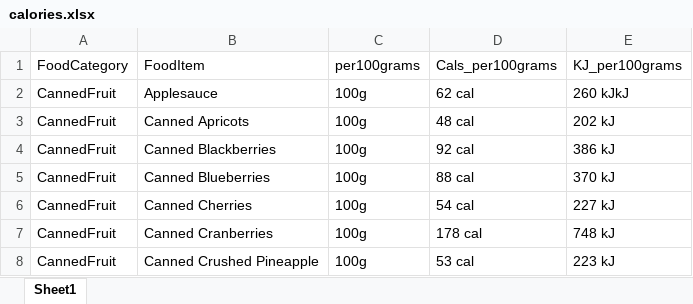
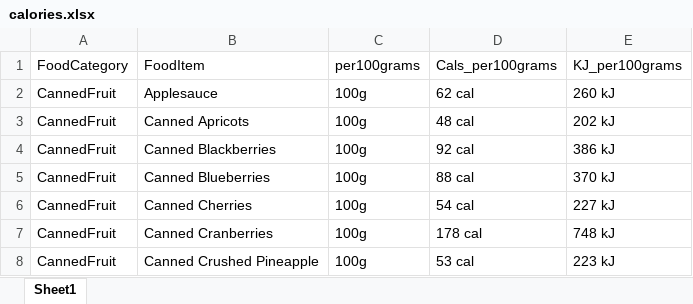
Before and after one commit to bml-research/data_analysis_bml, an Excel workbook: excel/files_07_data_cleaning_solutions/exercise01/calories.xlsx, sheet Sheet1, drawn as a sheet; only a part is shown; values as stored, in another font and other column widths than the file's, no borders; table styles not drawn; the diff names each change by its address in the sheet, - before the commit and + after, or states it on an @@ line.

```diff
--- a/excel/files_07_data_cleaning_solutions/exercise01/calories.xlsx (sheet Sheet1)
+++ b/excel/files_07_data_cleaning_solutions/exercise01/calories.xlsx (sheet Sheet1)
-E2: 260 kJkJ
+E2: 260 kJ
```
Also changed, not shown: excel/files_06_data_cleaning_exercises/exercise01/calories.xlsx, 1 other file.
